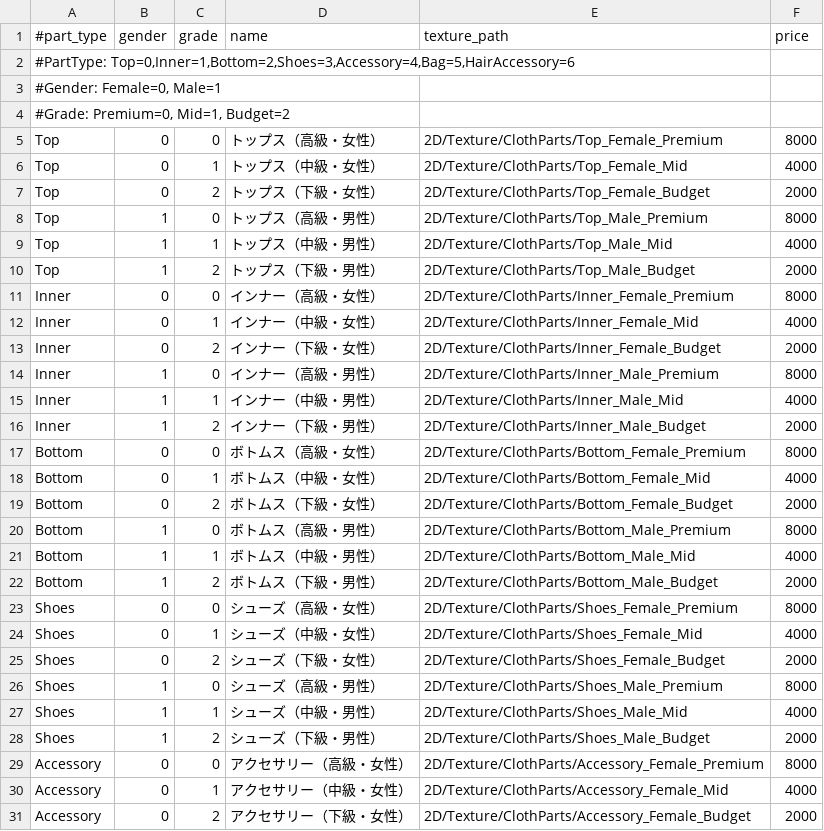
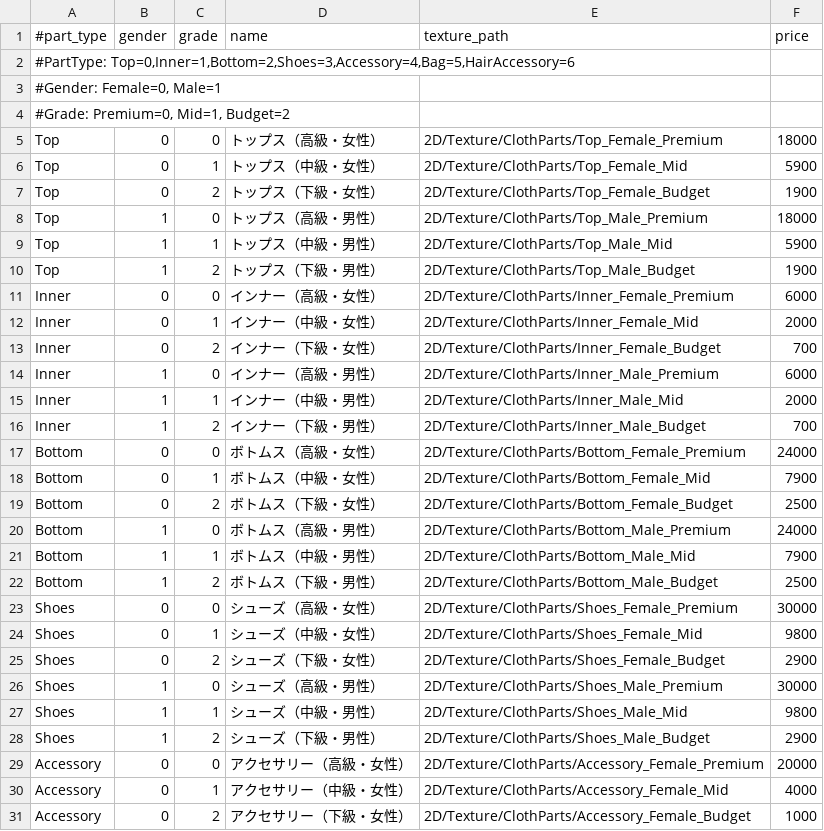
Before and after one commit to lovelyapple/makekoi-git, a TSV file: makekoi-client/Assets/Scripts/Game/Master/Editor/parts_master_source.tsv, drawn as a sheet; only a part is shown; the diff covers the shown part only.

```diff
--- a/makekoi-client/Assets/Scripts/Game/Master/Editor/parts_master_source.tsv
+++ b/makekoi-client/Assets/Scripts/Game/Master/Editor/parts_master_source.tsv
@@ -4,28 +4,28 @@
 #Grade: Premium=0, Mid=1, Budget=2
-Top	0	0	トップス（高級・女性）	2D/Texture/ClothParts/Top_Female_Premium	8000
-Top	0	1	トップス（中級・女性）	2D/Texture/ClothParts/Top_Female_Mid	4000
-Top	0	2	トップス（下級・女性）	2D/Texture/ClothParts/Top_Female_Budget	2000
-Top	1	0	トップス（高級・男性）	2D/Texture/ClothParts/Top_Male_Premium	8000
-Top	1	1	トップス（中級・男性）	2D/Texture/ClothParts/Top_Male_Mid	4000
-Top	1	2	トップス（下級・男性）	2D/Texture/ClothParts/Top_Male_Budget	2000
-Inner	0	0	インナー（高級・女性）	2D/Texture/ClothParts/Inner_Female_Premium	8000
-Inner	0	1	インナー（中級・女性）	2D/Texture/ClothParts/Inner_Female_Mid	4000
-Inner	0	2	インナー（下級・女性）	2D/Texture/ClothParts/Inner_Female_Budget	2000
-Inner	1	0	インナー（高級・男性）	2D/Texture/ClothParts/Inner_Male_Premium	8000
-Inner	1	1	インナー（中級・男性）	2D/Texture/ClothParts/Inner_Male_Mid	4000
-Inner	1	2	インナー（下級・男性）	2D/Texture/ClothParts/Inner_Male_Budget	2000
-Bottom	0	0	ボトムス（高級・女性）	2D/Texture/ClothParts/Bottom_Female_Premium	8000
-Bottom	0	1	ボトムス（中級・女性）	2D/Texture/ClothParts/Bottom_Female_Mid	4000
-Bottom	0	2	ボトムス（下級・女性）	2D/Texture/ClothParts/Bottom_Female_Budget	2000
-Bottom	1	0	ボトムス（高級・男性）	2D/Texture/ClothParts/Bottom_Male_Premium	8000
-Bottom	1	1	ボトムス（中級・男性）	2D/Texture/ClothParts/Bottom_Male_Mid	4000
-Bottom	1	2	ボトムス（下級・男性）	2D/Texture/ClothParts/Bottom_Male_Budget	2000
-Shoes	0	0	シューズ（高級・女性）	2D/Texture/ClothParts/Shoes_Female_Premium	8000
-Shoes	0	1	シューズ（中級・女性）	2D/Texture/ClothParts/Shoes_Female_Mid	4000
-Shoes	0	2	シューズ（下級・女性）	2D/Texture/ClothParts/Shoes_Female_Budget	2000
-Shoes	1	0	シューズ（高級・男性）	2D/Texture/ClothParts/Shoes_Male_Premium	8000
-Shoes	1	1	シューズ（中級・男性）	2D/Texture/ClothParts/Shoes_Male_Mid	4000
-Shoes	1	2	シューズ（下級・男性）	2D/Texture/ClothParts/Shoes_Male_Budget	2000
-Accessory	0	0	アクセサリー（高級・女性）	2D/Texture/ClothParts/Accessory_Female_Premium	8000
+Top	0	0	トップス（高級・女性）	2D/Texture/ClothParts/Top_Female_Premium	18000
+Top	0	1	トップス（中級・女性）	2D/Texture/ClothParts/Top_Female_Mid	5900
+Top	0	2	トップス（下級・女性）	2D/Texture/ClothParts/Top_Female_Budget	1900
+Top	1	0	トップス（高級・男性）	2D/Texture/ClothParts/Top_Male_Premium	18000
+Top	1	1	トップス（中級・男性）	2D/Texture/ClothParts/Top_Male_Mid	5900
+Top	1	2	トップス（下級・男性）	2D/Texture/ClothParts/Top_Male_Budget	1900
+Inner	0	0	インナー（高級・女性）	2D/Texture/ClothParts/Inner_Female_Premium	6000
+Inner	0	1	インナー（中級・女性）	2D/Texture/ClothParts/Inner_Female_Mid	2000
+Inner	0	2	インナー（下級・女性）	2D/Texture/ClothParts/Inner_Female_Budget	700
+Inner	1	0	インナー（高級・男性）	2D/Texture/ClothParts/Inner_Male_Premium	6000
+Inner	1	1	インナー（中級・男性）	2D/Texture/ClothParts/Inner_Male_Mid	2000
+Inner	1	2	インナー（下級・男性）	2D/Texture/ClothParts/Inner_Male_Budget	700
+Bottom	0	0	ボトムス（高級・女性）	2D/Texture/ClothParts/Bottom_Female_Premium	24000
+Bottom	0	1	ボトムス（中級・女性）	2D/Texture/ClothParts/Bottom_Female_Mid	7900
+Bottom	0	2	ボトムス（下級・女性）	2D/Texture/ClothParts/Bottom_Female_Budget	2500
+Bottom	1	0	ボトムス（高級・男性）	2D/Texture/ClothParts/Bottom_Male_Premium	24000
+Bottom	1	1	ボトムス（中級・男性）	2D/Texture/ClothParts/Bottom_Male_Mid	7900
+Bottom	1	2	ボトムス（下級・男性）	2D/Texture/ClothParts/Bottom_Male_Budget	2500
+Shoes	0	0	シューズ（高級・女性）	2D/Texture/ClothParts/Shoes_Female_Premium	30000
+Shoes	0	1	シューズ（中級・女性）	2D/Texture/ClothParts/Shoes_Female_Mid	9800
+Shoes	0	2	シューズ（下級・女性）	2D/Texture/ClothParts/Shoes_Female_Budget	2900
+Shoes	1	0	シューズ（高級・男性）	2D/Texture/ClothParts/Shoes_Male_Premium	30000
+Shoes	1	1	シューズ（中級・男性）	2D/Texture/ClothParts/Shoes_Male_Mid	9800
+Shoes	1	2	シューズ（下級・男性）	2D/Texture/ClothParts/Shoes_Male_Budget	2900
+Accessory	0	0	アクセサリー（高級・女性）	2D/Texture/ClothParts/Accessory_Female_Premium	20000
 Accessory	0	1	アクセサリー（中級・女性）	2D/Texture/ClothParts/Accessory_Female_Mid	4000
-Accessory	0	2	アクセサリー（下級・女性）	2D/Texture/ClothParts/Accessory_Female_Budget	2000
+Accessory	0	2	アクセサリー（下級・女性）	2D/Texture/ClothParts/Accessory_Female_Budget	1000
```
Also changed, not shown: 14 edited cells elsewhere in this file, 56 other files.
